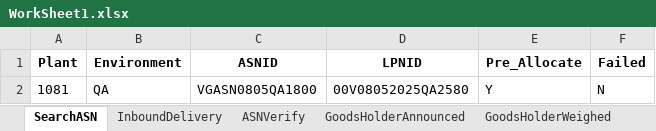
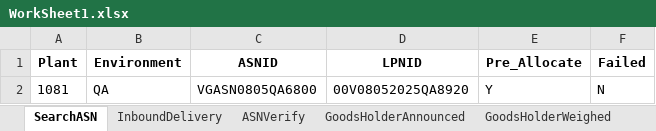
Before and after one commit to Vino0585/Nike, an Excel workbook: J30/Input_files/WorkSheet1.xlsx, sheet SearchASN, drawn as a sheet; values as stored, in another font and other column widths than the file's, no borders; the diff names each change by its address in the sheet, - before the commit and + after, or states it on an @@ line.

```diff
--- a/J30/Input_files/WorkSheet1.xlsx (sheet SearchASN)
+++ b/J30/Input_files/WorkSheet1.xlsx (sheet SearchASN)
-C2 (ASNID): VGASN0805QA1800
+C2 (ASNID): VGASN0805QA6800
-D2 (LPNID): 00V08052025QA2580
+D2 (LPNID): 00V08052025QA8920
```
Also changed, not shown: sheet InboundDelivery, sheet ASNVerify, sheet GoodsHolderAnnounced, sheet GoodsHolderWeighed, sheet PutawayTaskComplete, sheet MHEJournal, J30/Output_files/ASN_Creation_Report.xlsx, 1 other file.
